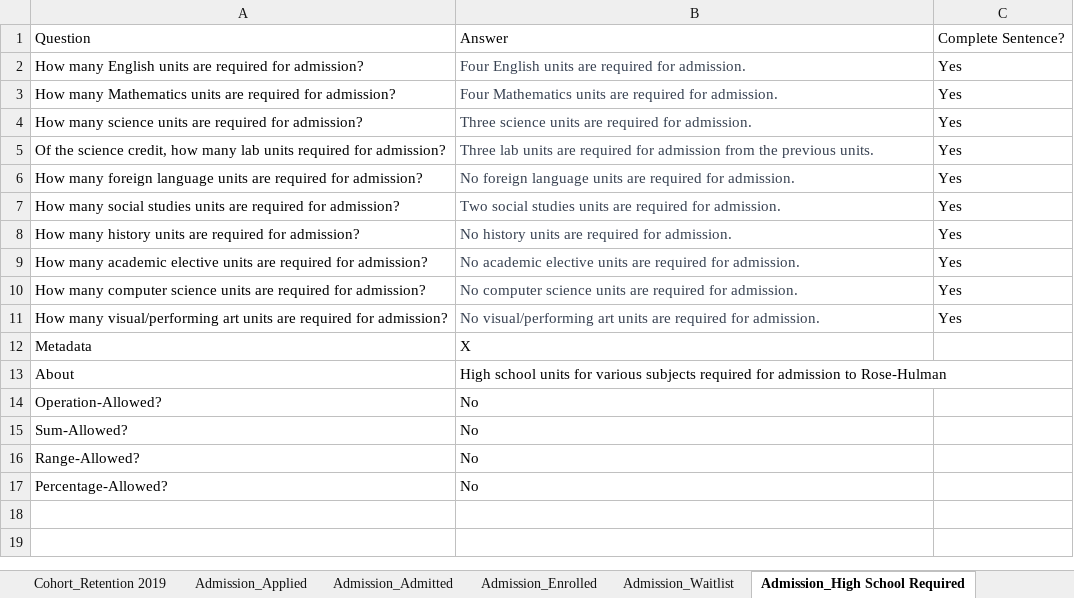
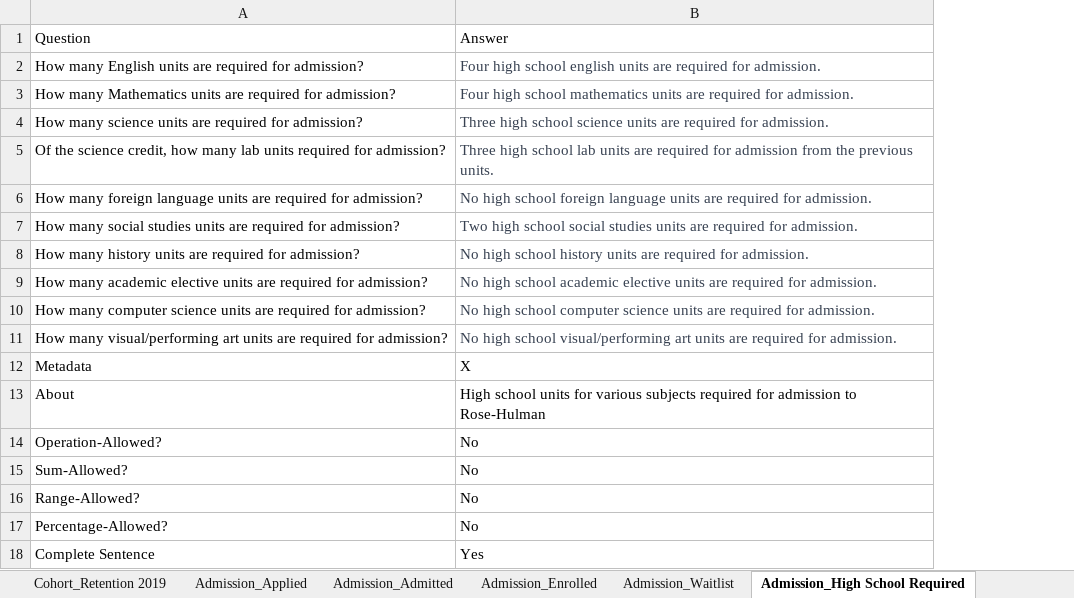
Before and after one commit to rhit-dingb/rhit_IRPA_2023, an Excel workbook: NewCDSDataFromClient/CDS_2020_2021.xlsx, sheet Admission_High School Required, drawn as a sheet; values as stored, in another font and other column widths than the file's, no borders; removed rows and columns are numbered as before the commit, all else as after; the diff names each change by its address in the sheet, - before the commit and + after, or states it on an @@ line.

```diff
--- a/NewCDSDataFromClient/CDS_2020_2021.xlsx (sheet Admission_High School Required)
+++ b/NewCDSDataFromClient/CDS_2020_2021.xlsx (sheet Admission_High School Required)
-column C, rows 1-11: Complete Sentence? | Yes | Yes | Yes | Yes | Yes | Yes | Yes | Yes | Yes | Yes
-B2: Four English units are…
+B2: Four high school english units are…
-B3: Four Mathematics units are…
+B3: Four high school mathematics units are…
-B4: Three science units…
+B4: Three high school science units…
-B5: Three lab units…
+B5: Three high school lab units…
-B6: No foreign language…
+B6: No high school foreign language…
-B7: Two social studies…
+B7: Two high school social studies…
-B8: No history units…
+B8: No high school history units…
-B9: No academic elective…
+B9: No high school academic elective…
-B10: No computer science…
+B10: No high school computer science…
-B11: No visual/performing art…
+B11: No high school visual/performing art…
+row 18: Complete Sentence | Yes
```
Also changed, not shown: sheet Admission_High School Recommend, 7 other files.
